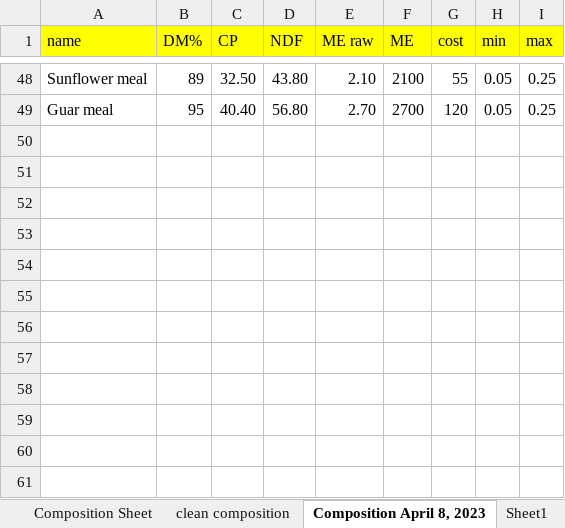
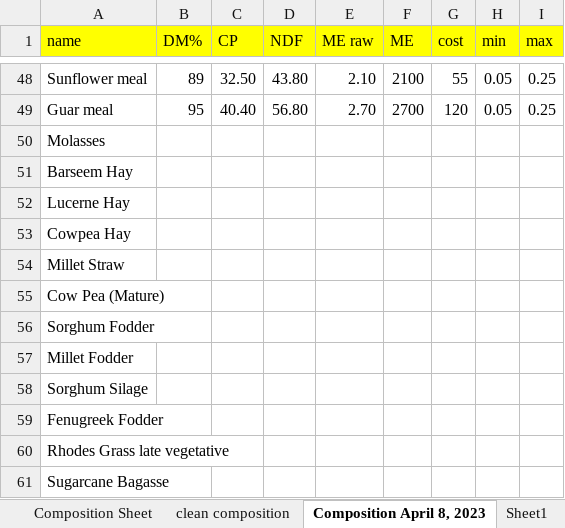
Before and after one commit to m-abdullah-nabeel/frontend-ration-app, an Excel workbook: assets/latest data/UVA GRO Inclusion levels.xlsx, sheet Composition April 8, 2023, drawn as a sheet; only a part is shown, gaps mark what is left out; values as stored, in another font and other column widths than the file's, no borders; the diff names each change by its address in the sheet, - before the commit and + after, or states it on an @@ line.

```diff
--- a/assets/latest data/UVA GRO Inclusion levels.xlsx (sheet Composition April 8, 2023)
+++ b/assets/latest data/UVA GRO Inclusion levels.xlsx (sheet Composition April 8, 2023)
+row 50: Molasses
+row 51: Barseem Hay
+row 52: Lucerne Hay
+row 53: Cowpea Hay
+row 54: Millet Straw
+row 55: Cow Pea (Mature)
+row 56: Sorghum Fodder
+row 57: Millet Fodder
+row 58: Sorghum Silage
+row 59: Fenugreek Fodder
+row 60: Rhodes Grass late vegetative
+row 61: Sugarcane Bagasse
```
Also changed, not shown: assets/Sir Mubarak data/UVA GRO Inclusion levels.xlsx, 37 other files.
